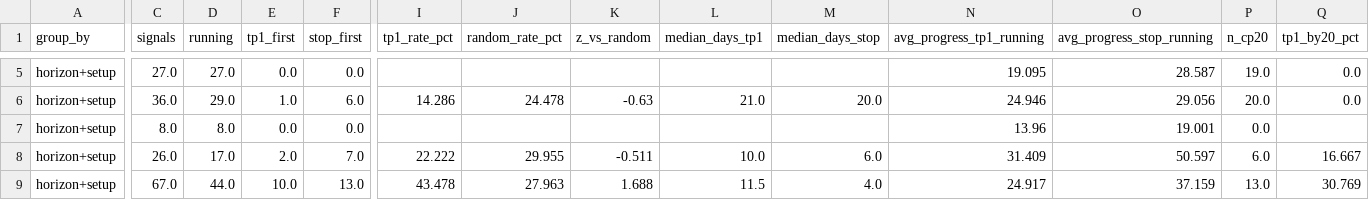
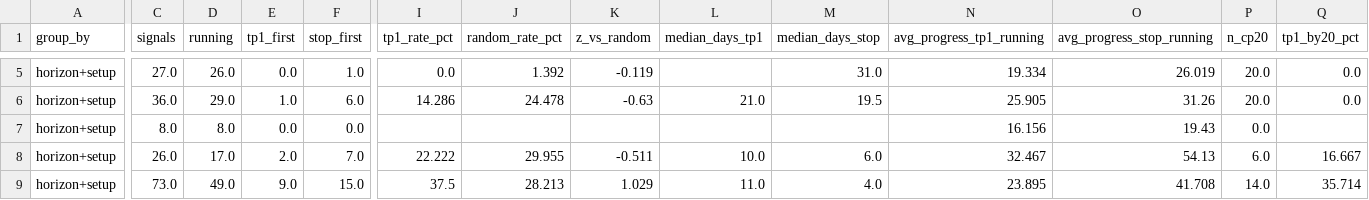
Before and after one commit to JoaoCasalao/wyckoff_scanner, a CSV file: experiment/summary.csv, drawn as a sheet; only a part is shown, gaps mark what is left out; the diff covers the shown part only; the diff names each change by its address in the sheet, - before the commit and + after, or states it on an @@ line.

```diff
--- a/experiment/summary.csv
+++ b/experiment/summary.csv
-D5 (running): 27.0
+D5 (running): 26.0
-F5 (stop_first): 0.0
+F5 (stop_first): 1.0
-I5 (tp1_rate_pct): (empty)
+I5 (tp1_rate_pct): 0.0
-J5 (random_rate_pct): (empty)
+J5 (random_rate_pct): 1.392
-K5 (z_vs_random): (empty)
+K5 (z_vs_random): -0.119
-M5 (median_days_stop): (empty)
+M5 (median_days_stop): 31.0
-N5 (avg_progress_tp1_running): 19.095
+N5 (avg_progress_tp1_running): 19.334
-O5 (avg_progress_stop_running): 28.587
+O5 (avg_progress_stop_running): 26.019
-P5 (n_cp20): 19.0
+P5 (n_cp20): 20.0
-M6 (median_days_stop): 20.0
+M6 (median_days_stop): 19.5
-N6 (avg_progress_tp1_running): 24.946
+N6 (avg_progress_tp1_running): 25.905
-O6 (avg_progress_stop_running): 29.056
+O6 (avg_progress_stop_running): 31.26
-N7 (avg_progress_tp1_running): 13.96
+N7 (avg_progress_tp1_running): 16.156
-O7 (avg_progress_stop_running): 19.001
+O7 (avg_progress_stop_running): 19.43
-N8 (avg_progress_tp1_running): 31.409
+N8 (avg_progress_tp1_running): 32.467
-O8 (avg_progress_stop_running): 50.597
+O8 (avg_progress_stop_running): 54.13
-C9 (signals): 67.0
+C9 (signals): 73.0
-D9 (running): 44.0
+D9 (running): 49.0
-E9 (tp1_first): 10.0
+E9 (tp1_first): 9.0
-F9 (stop_first): 13.0
+F9 (stop_first): 15.0
-I9 (tp1_rate_pct): 43.478
+I9 (tp1_rate_pct): 37.5
-J9 (random_rate_pct): 27.963
+J9 (random_rate_pct): 28.213
-K9 (z_vs_random): 1.688
+K9 (z_vs_random): 1.029
-L9 (median_days_tp1): 11.5
+L9 (median_days_tp1): 11.0
-N9 (avg_progress_tp1_running): 24.917
+N9 (avg_progress_tp1_running): 23.895
-O9 (avg_progress_stop_running): 37.159
+O9 (avg_progress_stop_running): 41.708
-P9 (n_cp20): 13.0
+P9 (n_cp20): 14.0
-Q9 (tp1_by20_pct): 30.769
+Q9 (tp1_by20_pct): 35.714
```
Also changed, not shown: 149 edited cells elsewhere in this file, experiment/signals.csv, 5 other files.
